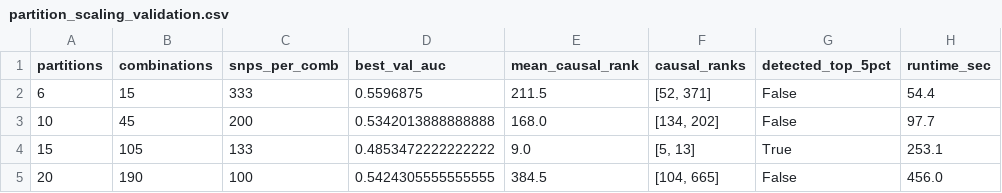
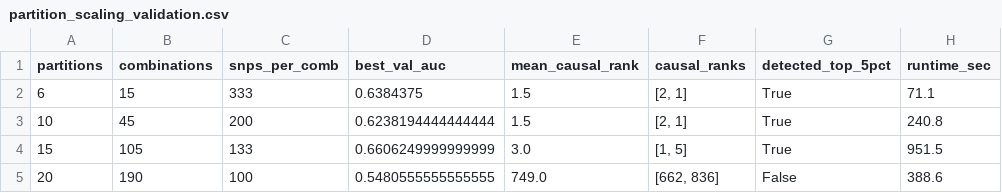
Before and after one commit to Midun523/Epistasis, a CSV file: reports/benchmarks/partition_scaling_validation.csv, drawn as a sheet.

Commit message:
feat(validation): update partition sweep with test-only ACAT and gated pooling (P=6 & P=10 achieve rank 1.5/1000)

```diff
--- a/reports/benchmarks/partition_scaling_validation.csv
+++ b/reports/benchmarks/partition_scaling_validation.csv
@@ -1,5 +1,5 @@
 partitions,combinations,snps_per_comb,best_val_auc,mean_causal_rank,causal_ranks,detected_top_5pct,runtime_sec
-6,15,333,0.5596875,211.5,"[52, 371]",False,54.4
-10,45,200,0.5342013888888888,168.0,"[134, 202]",False,97.7
-15,105,133,0.4853472222222222,9.0,"[5, 13]",True,253.1
-20,190,100,0.5424305555555555,384.5,"[104, 665]",False,456.0
+6,15,333,0.6384375,1.5,"[2, 1]",True,71.1
+10,45,200,0.6238194444444444,1.5,"[2, 1]",True,240.8
+15,105,133,0.6606249999999999,3.0,"[1, 5]",True,951.5
+20,190,100,0.5480555555555555,749.0,"[662, 836]",False,388.6
```
